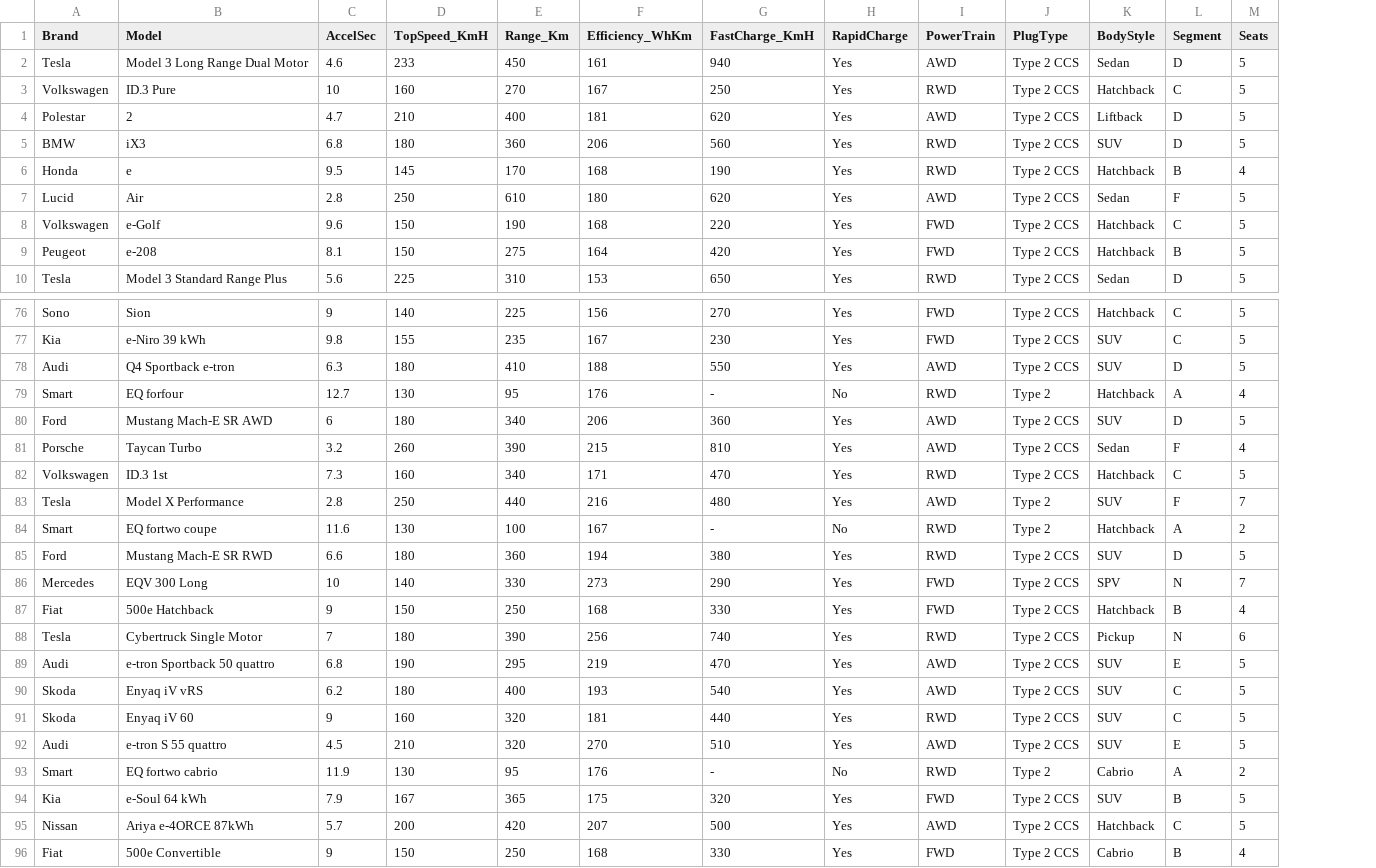
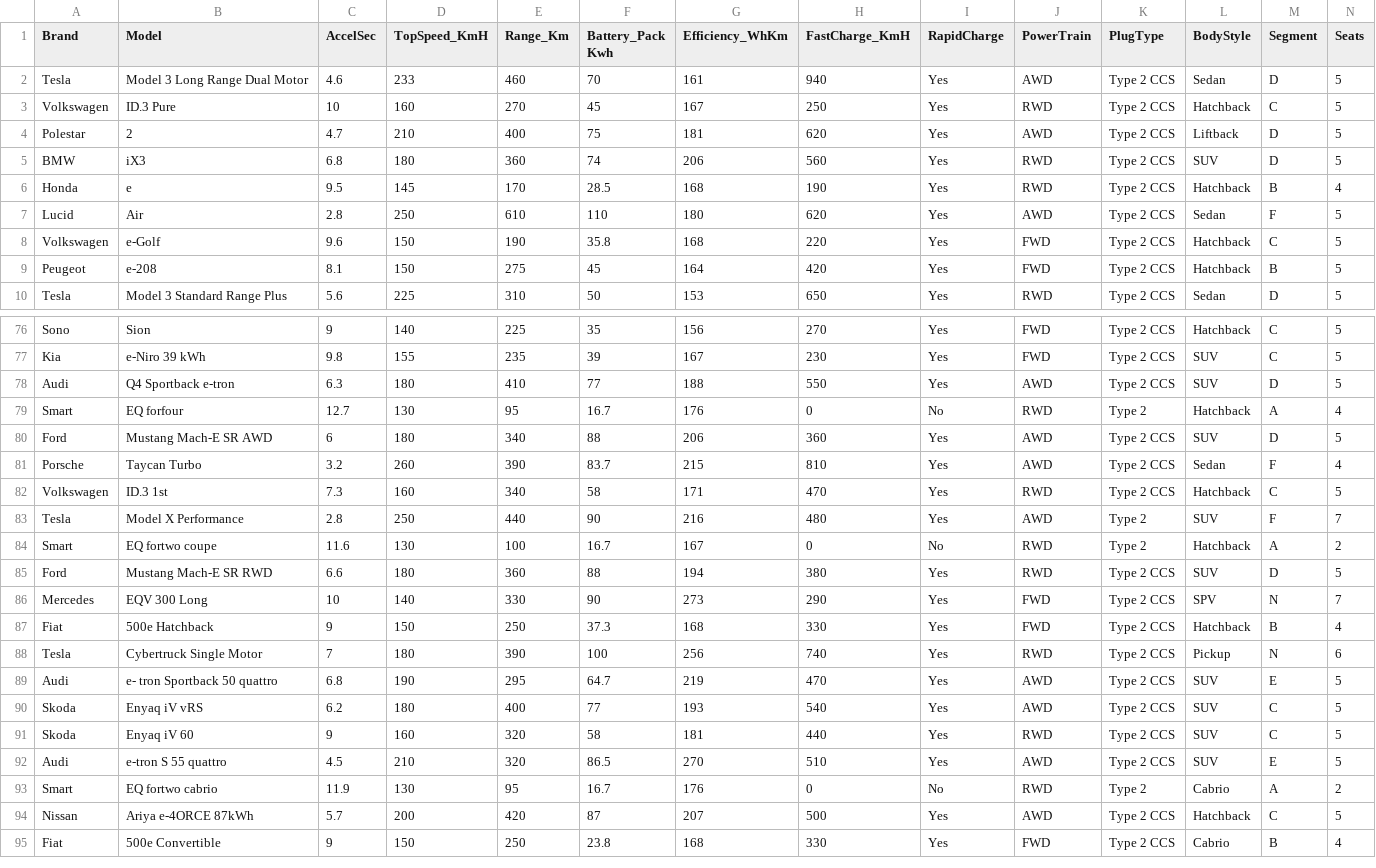
Before and after one commit to ixmntw/DS-expwAccidents, a CSV file: ElectricCarData_Clean.csv, drawn as a sheet; only a part is shown, gaps mark what is left out; removed rows and columns are numbered as before the commit, all else as after; rows hold the shown columns only; the diff covers the shown part only; the diff names each change by its address in the sheet, - before the commit and + after, or states it on an @@ line.

Commit message:
Adding CSV: eVehicles CleanDS

```diff
--- a/ElectricCarData_Clean.csv
+++ b/ElectricCarData_Clean.csv
+column F (Battery_Pack Kwh), rows 2-10: 70 | 45 | 75 | 74 | 28.5 | 110 | 35.8 | 45 | 50; rows 76-95: 35 | 39 | 77 | 16.7 | 88 | 83.7 | 58 | 90 | 16.7 | 88 | 90 | 37.3 | 100 | 64.7 | 77 | 58 | 86.5 | 16.7 | 87 | 23.8
-E2 (Range_Km): 450
+E2 (Range_Km): 460
-H79 (FastCharge_KmH): -
+H79 (FastCharge_KmH): 0
-H84 (FastCharge_KmH): -
+H84 (FastCharge_KmH): 0
-B89 (Model): e-tron Sportback 50 quattro
+B89 (Model): e- tron Sportback 50 quattro
-H93 (FastCharge_KmH): -
+H93 (FastCharge_KmH): 0
-row 94: Kia | e-Soul 64 kWh | 7.9 | 167 | 365 | 175 | 320 | Yes | FWD | Type 2 CCS | SUV | B | 5
```
Also changed, not shown: 3 edited cells elsewhere in this file.
